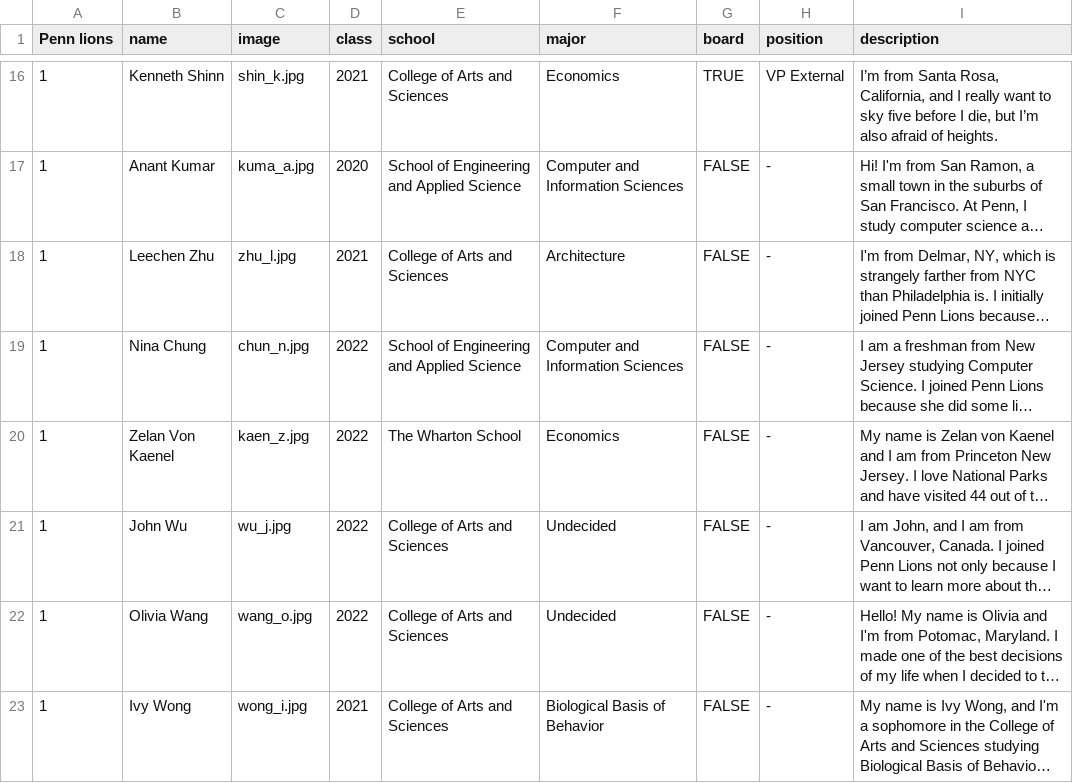
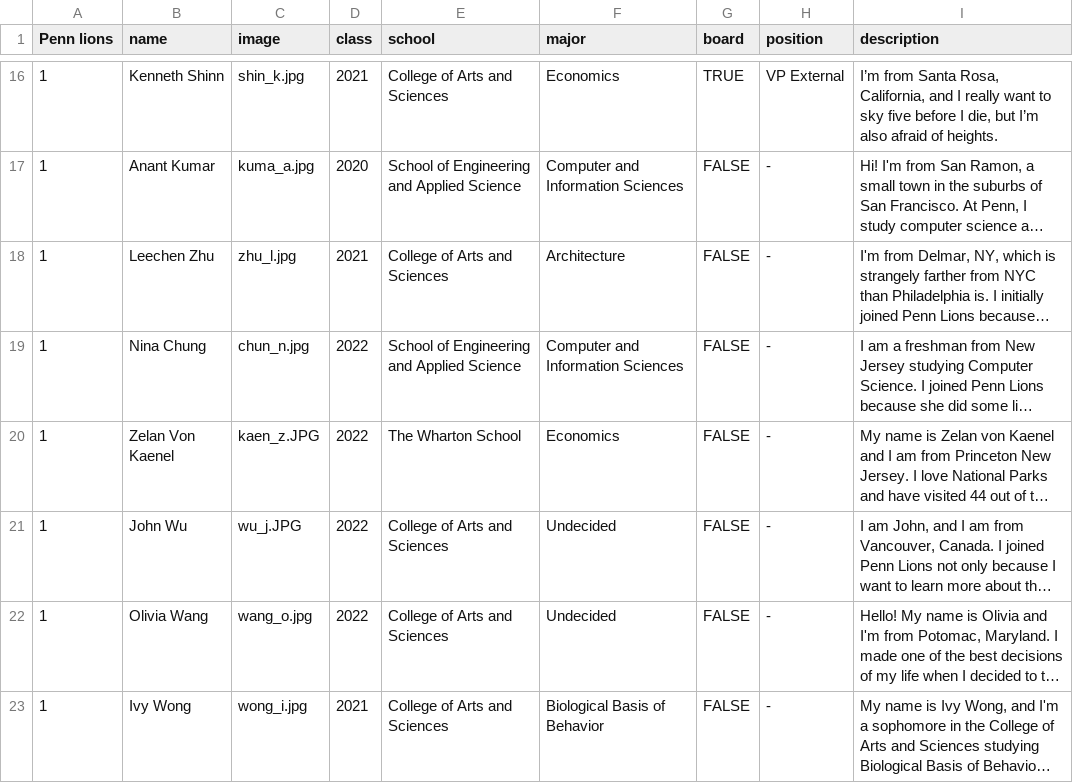
Before and after one commit to irene-zh/plion, a CSV file: _data/members.csv, drawn as a sheet; only a part is shown, gaps mark what is left out; long unchanged cells end in …; the diff names each change by its address in the sheet, - before the commit and + after, or states it on an @@ line.

Commit message:
change john and zelan file names

```diff
--- a/_data/members.csv
+++ b/_data/members.csv
-C20 (image): kaen_z.jpg
+C20 (image): kaen_z.JPG
-C21 (image): wu_j.jpg
+C21 (image): wu_j.JPG
```
